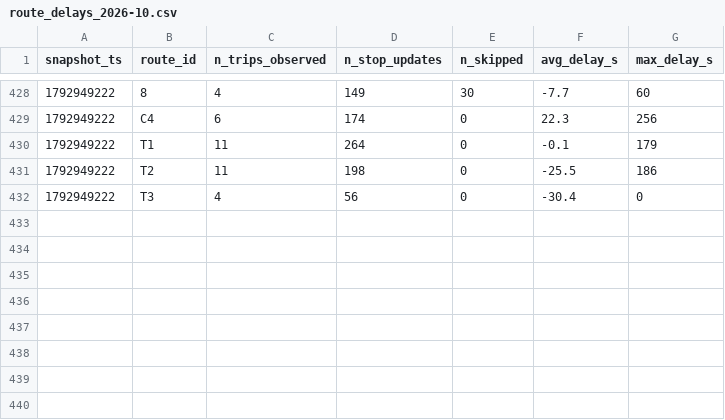
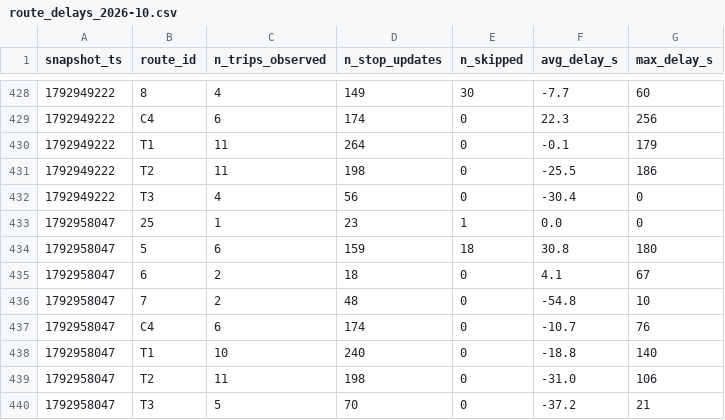
Before and after one commit to eric-lefebvre/smart-mobility-lemans, a CSV file: data/history/route_delays_2026-10.csv, drawn as a sheet; only a part is shown, gaps mark what is left out; the diff names each change by its address in the sheet, - before the commit and + after, or states it on an @@ line.

```diff
--- a/data/history/route_delays_2026-10.csv
+++ b/data/history/route_delays_2026-10.csv
+row 433: 1792958047 | 25 | 1 | 23 | 1 | 0.0 | 0
+row 434: 1792958047 | 5 | 6 | 159 | 18 | 30.8 | 180
+row 435: 1792958047 | 6 | 2 | 18 | 0 | 4.1 | 67
+row 436: 1792958047 | 7 | 2 | 48 | 0 | -54.8 | 10
+row 437: 1792958047 | C4 | 6 | 174 | 0 | -10.7 | 76
+row 438: 1792958047 | T1 | 10 | 240 | 0 | -18.8 | 140
+row 439: 1792958047 | T2 | 11 | 198 | 0 | -31.0 | 106
+row 440: 1792958047 | T3 | 5 | 70 | 0 | -37.2 | 21
```
Also changed, not shown: 1 other file.
